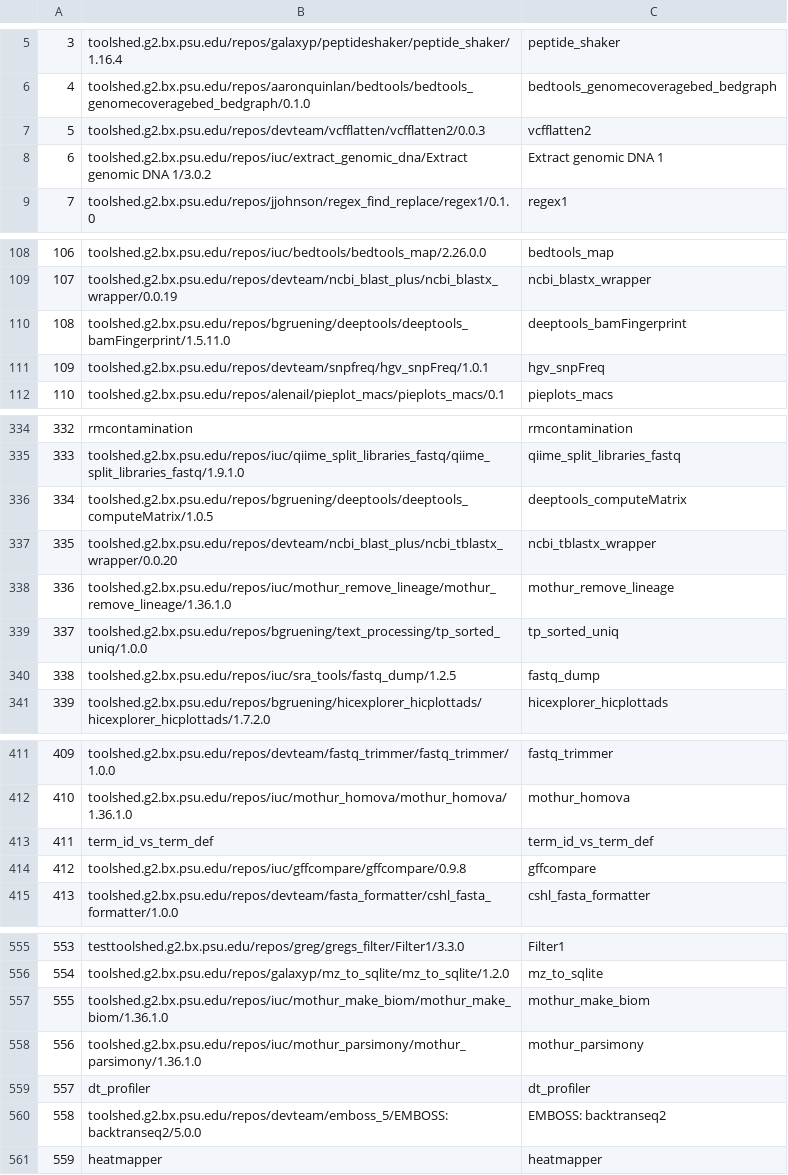
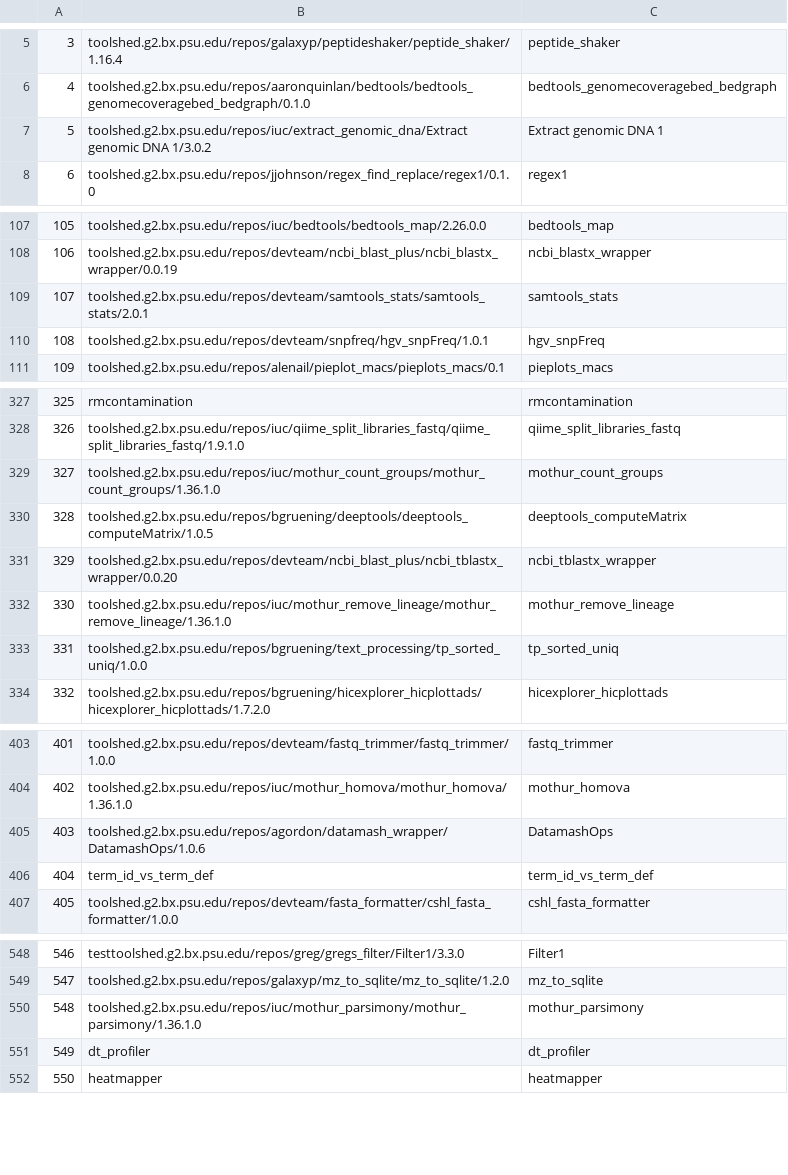
Before and after one commit to anuprulez/similar_galaxy_workflow, a CSV file: data/all_tools.csv, drawn as a sheet; only a part is shown, gaps mark what is left out; removed rows and columns are numbered as before the commit, all else as after; the diff covers the shown part only; the diff names each change by its address in the sheet, - before the commit and + after, or states it on an @@ line.

Commit message:
Get parents for all tools

```diff
--- a/data/all_tools.csv
+++ b/data/all_tools.csv
-row 7: 5 | toolshed.g2.bx.psu.edu/repos/devteam/vcfflatten/vcfflatten2/0.0.3 | vcfflatten2
@@ column A renumbered from row 7 down @@
-row 110: 108 | toolshed.g2.bx.psu.edu/repos/bgruening/deeptools/deeptools_bamFingerprint/1.5.11.0 | deeptools_bamFingerprint
@@ row 541 moved to row 109: 107 @@
@@ row 270 moved to row 329: 327 @@
-row 340: 338 | toolshed.g2.bx.psu.edu/repos/iuc/sra_tools/fastq_dump/1.2.5 | fastq_dump
@@ row 83 moved to row 405: 403 @@
-row 414: 412 | toolshed.g2.bx.psu.edu/repos/iuc/gffcompare/gffcompare/0.9.8 | gffcompare
-row 557: 555 | toolshed.g2.bx.psu.edu/repos/iuc/mothur_make_biom/mothur_make_biom/1.36.1.0 | mothur_make_biom
@@ row 560 moved to row 651: 649 @@
```
Also changed, not shown: 8 added rows, 14 removed rows, 11 moved rows and 1 edited cell elsewhere in this file, 3 other files.
